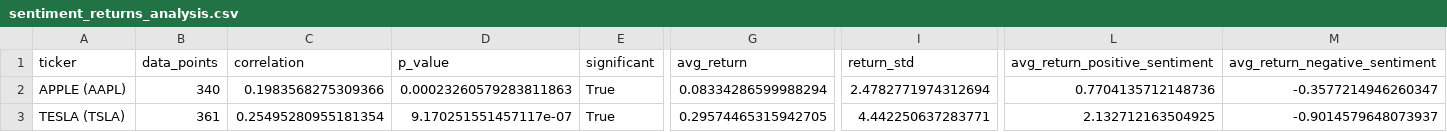
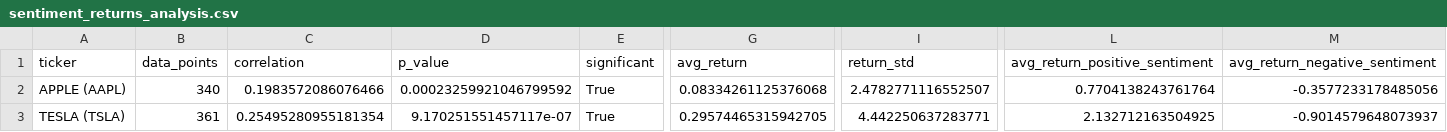
Before and after one commit to TheDeGen/ZHAW_Research_Project, a CSV file: data/processed/sentiment_returns_analysis.csv, drawn as a sheet; only a part is shown, gaps mark what is left out; the diff names each change by its address in the sheet, - before the commit and + after, or states it on an @@ line.

Commit message:
Update sentiment data and analysis files with corrected values and enhanced backtesting notebook
This commit includes:
- Adjustments to sentiment scores and returns in `apple_sentiment_returns.csv` for improved accuracy.
- Corrections to correlation and p-value in `sentiment_returns_analysis.csv`.
- Updates to the `04_backtesting.ipynb` notebook, including execution count fixes, enhanced output formatting, and additional performance metrics for AAPL and TSLA strategies.

```diff
--- a/data/processed/sentiment_returns_analysis.csv
+++ b/data/processed/sentiment_returns_analysis.csv
-C2 (correlation): 0.1983568275309366
+C2 (correlation): 0.1983572086076466
-D2 (p_value): 0.00023260579283811863
+D2 (p_value): 0.00023259921046799592
-G2 (avg_return): 0.08334286599988294
+G2 (avg_return): 0.08334261125376068
-I2 (return_std): 2.4782771974312694
+I2 (return_std): 2.4782771116552507
-L2 (avg_return_positive_sentiment): 0.7704135712148736
+L2 (avg_return_positive_sentiment): 0.7704138243761764
-M2 (avg_return_negative_sentiment): -0.3577214946260347
+M2 (avg_return_negative_sentiment): -0.3577233178485056
```
Also changed, not shown: data/processed/apple_sentiment_returns.csv, 1 other file.
